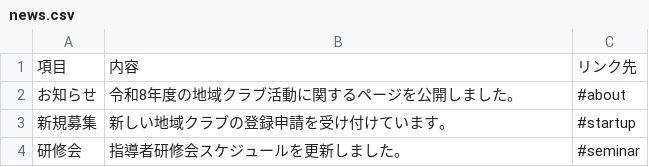
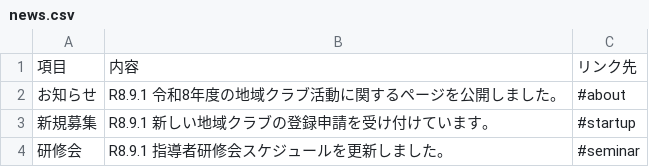
Before and after one commit to ryosuke1105/test.community, a CSV file: news.csv, drawn as a sheet.

Commit message:
Update news.csv

```diff
--- a/news.csv
+++ b/news.csv
@@ -1,4 +1,4 @@
 項目,内容,リンク先
-お知らせ,令和8年度の地域クラブ活動に関するページを公開しました。,#about
-新規募集,新しい地域クラブの登録申請を受け付けています。,#startup
-研修会,指導者研修会スケジュールを更新しました。,#seminar
+お知らせ,R8.9.1　令和8年度の地域クラブ活動に関するページを公開しました。,#about
+新規募集,R8.9.1　新しい地域クラブの登録申請を受け付けています。,#startup
+研修会,R8.9.1　指導者研修会スケジュールを更新しました。,#seminar
```
